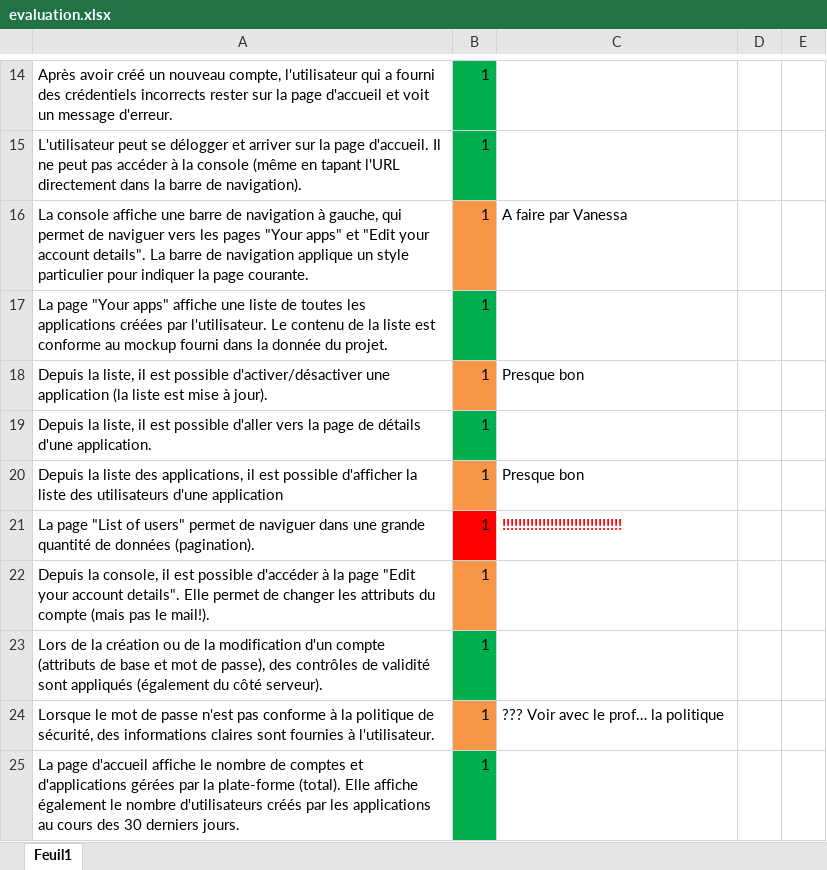
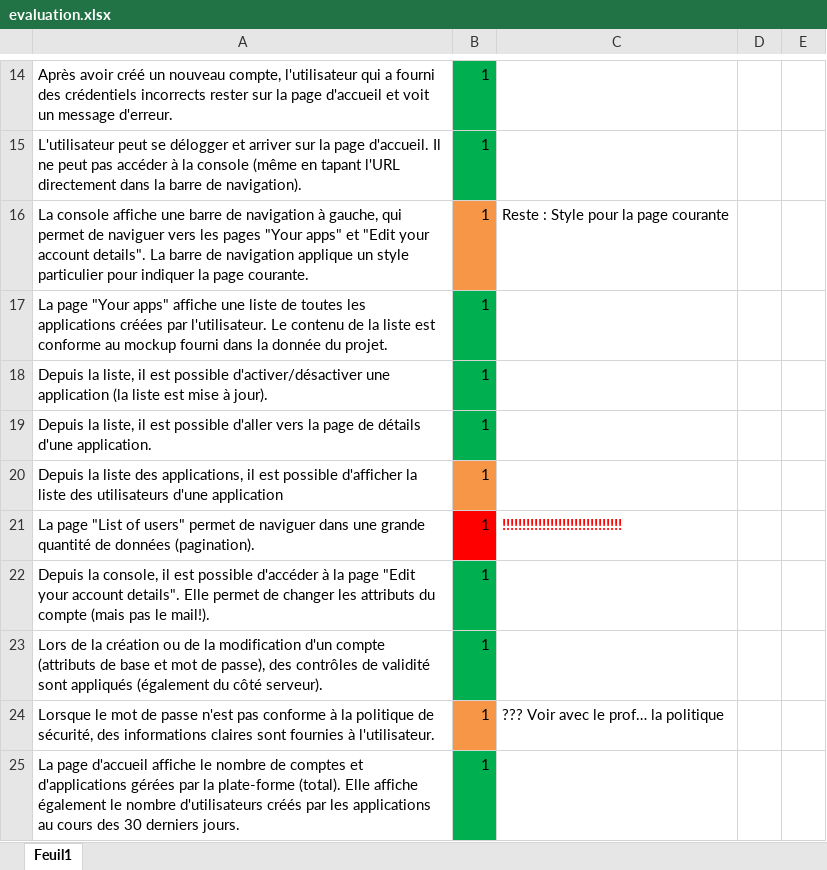
Before and after one commit to michellesakam/Teaching-HEIGVD-AMT-2015-Project, an Excel workbook: evaluation/evaluation.xlsx, sheet Feuil1, drawn as a sheet; only a part is shown, gaps mark what is left out; values as stored, in another font and other column widths than the file's, no borders; the diff names each change by its address in the sheet, - before the commit and + after, or states it on an @@ line.

Commit message:
Mise à jour evaluation

```diff
--- a/evaluation/evaluation.xlsx (sheet Feuil1)
+++ b/evaluation/evaluation.xlsx (sheet Feuil1)
-C16: A faire par Vanessa
+C16: Reste : Style pour la page courante
-B18 fill: #F79646
+B18 fill: #00B050
-C18: Presque bon
+C18: (empty)
-C20: Presque bon
+C20: (empty)
-B22 fill: #F79646
+B22 fill: #00B050
```
